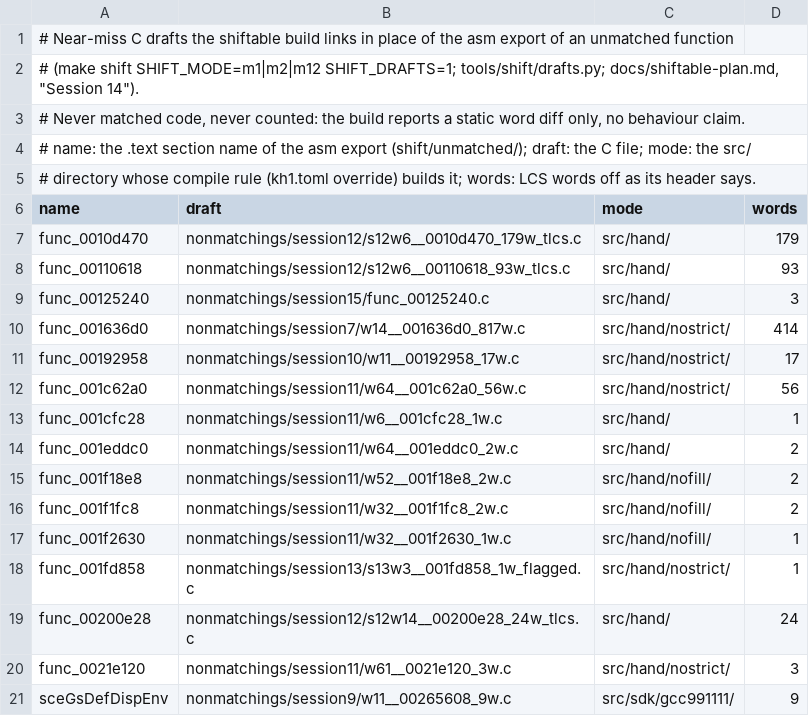
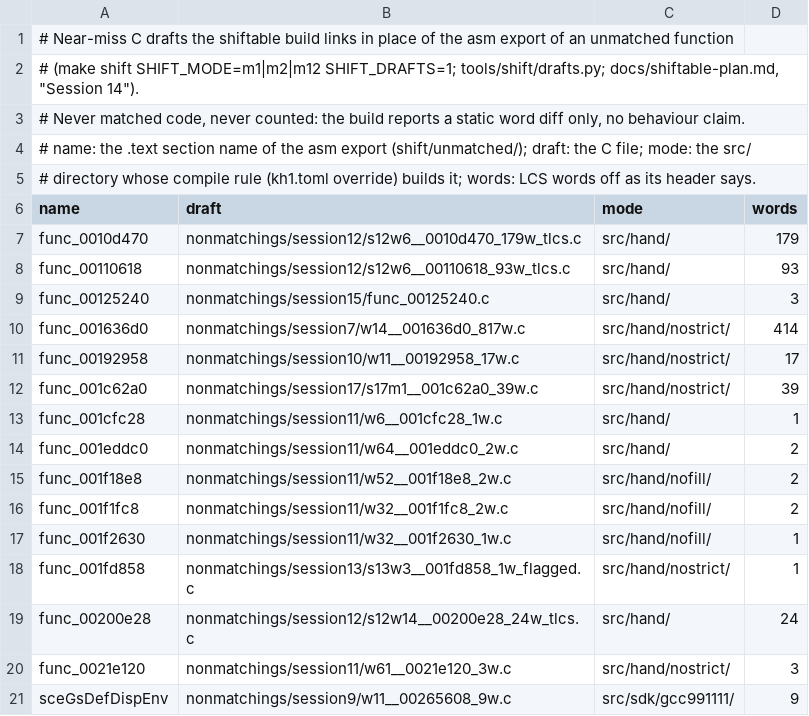
Before and after one commit to ShayVD/kh1-decomp, a TSV file: shift/drafts.tsv, drawn as a sheet.

```diff
--- a/shift/drafts.tsv
+++ b/shift/drafts.tsv
@@ -11,3 +11,3 @@ func_001636d0	nonmatchings/session7/w14__001636d0_817w.c	src/hand/nostrict/	414
 func_00192958	nonmatchings/session10/w11__00192958_17w.c	src/hand/nostrict/	17
-func_001c62a0	nonmatchings/session11/w64__001c62a0_56w.c	src/hand/nostrict/	56
+func_001c62a0	nonmatchings/session17/s17m1__001c62a0_39w.c	src/hand/nostrict/	39
 func_001cfc28	nonmatchings/session11/w6__001cfc28_1w.c	src/hand/	1
```
Also changed, not shown: 9 other files.
